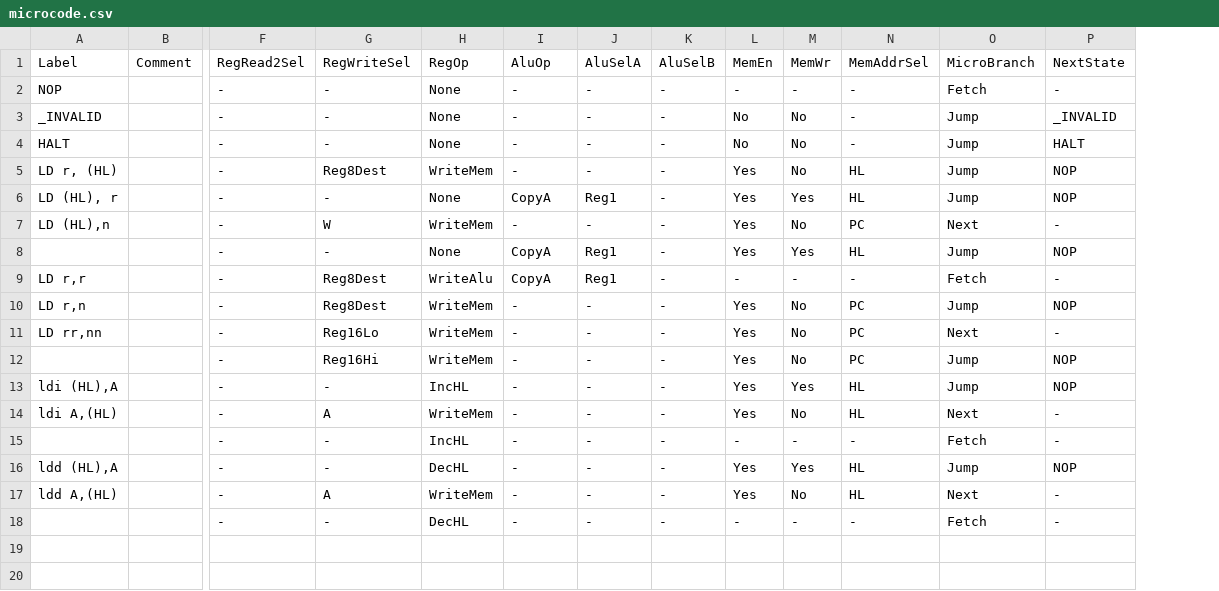
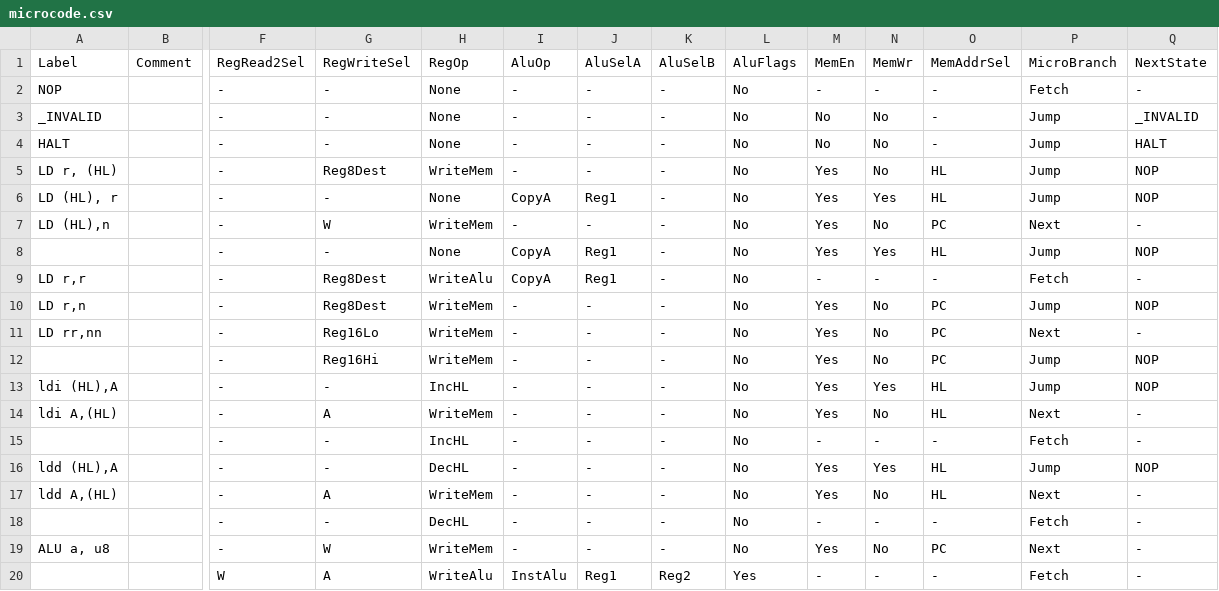
Before and after one commit to elipsitz/gameboy-fpga, a CSV file: rtl/microcode.csv, drawn as a sheet; only a part is shown, gaps mark what is left out; rows hold the shown columns only; the diff names each change by its address in the sheet, - before the commit and + after, or states it on an @@ line.

```diff
--- a/rtl/microcode.csv
+++ b/rtl/microcode.csv
+column L, rows 1-18: AluFlags | No | No | No | No | No | No | No | No | No | No | No | No | No | No | No | No | No
+row 19: ALU a, u8 |  | - | W | WriteMem | - | - | - | No | Yes | No | PC | Next | -
+row 20:  |  | W | A | WriteAlu | InstAlu | Reg1 | Reg2 | Yes | - | - | - | Fetch | -
```
Also changed, not shown: 7 other files.
